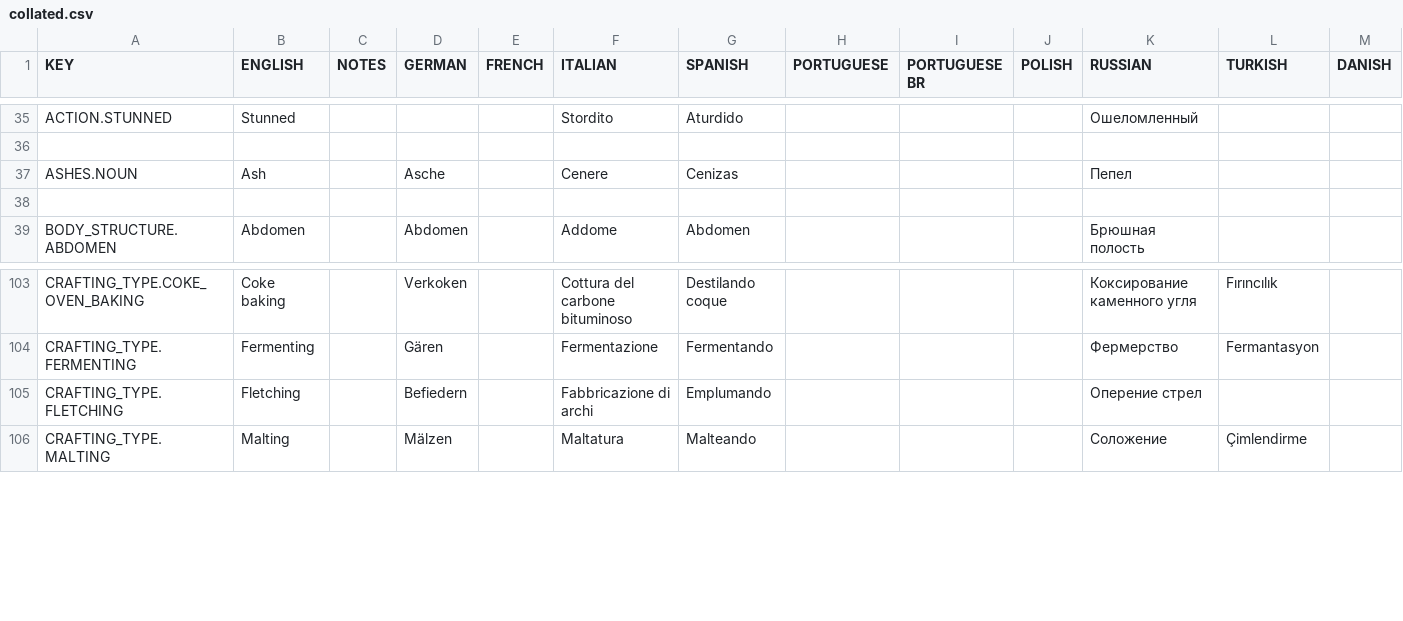
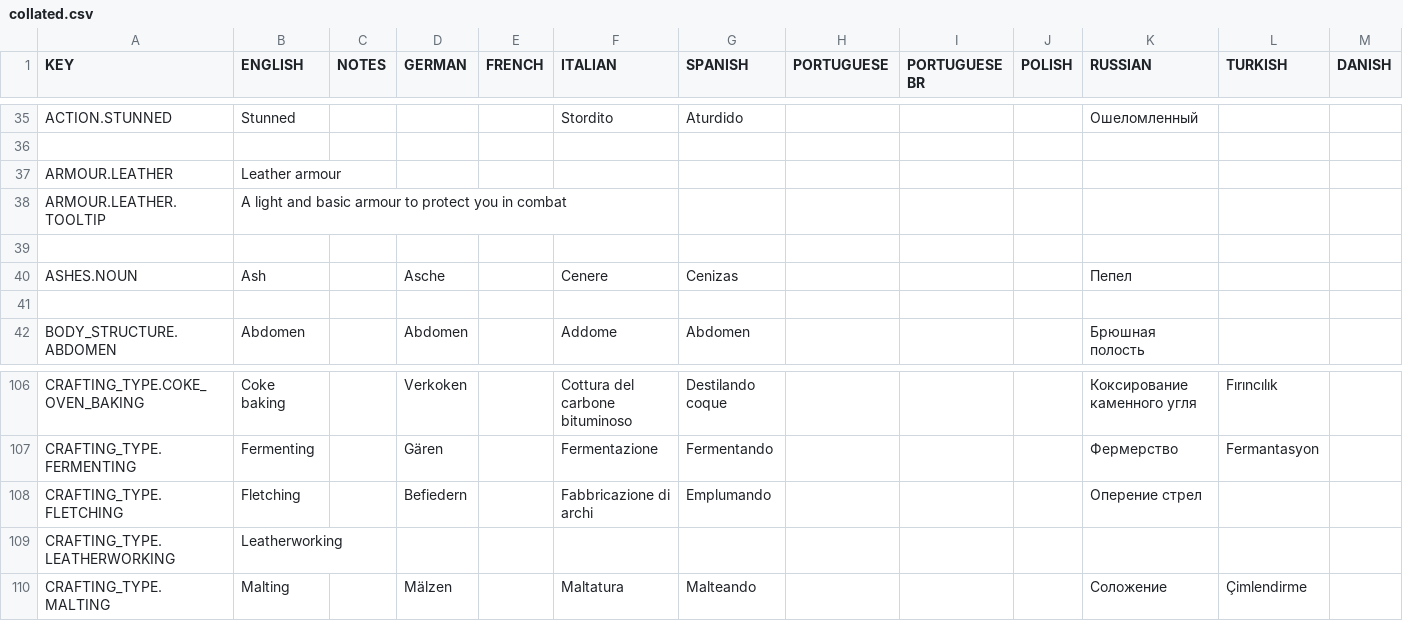
Before and after one commit to rossturner/mountaincore, a CSV file: core/assets/translations/collated.csv, drawn as a sheet; only a part is shown, gaps mark what is left out; rows hold the shown columns only; the diff names each change by its address in the sheet, - before the commit and + after, or states it on an @@ line.

Commit message:
Adding leather working craft type with recipe for leather armour product

```diff
--- a/core/assets/translations/collated.csv
+++ b/core/assets/translations/collated.csv
+row 37: ARMOUR.LEATHER | Leather armour
+row 38: ARMOUR.LEATHER.TOOLTIP | A light and basic armour to protect you in combat
+row 39: (empty)
+row 109: CRAFTING_TYPE.LEATHERWORKING | Leatherworking
```
Also changed, not shown: core/mods/base/translations/translations.csv, 17 other files.
